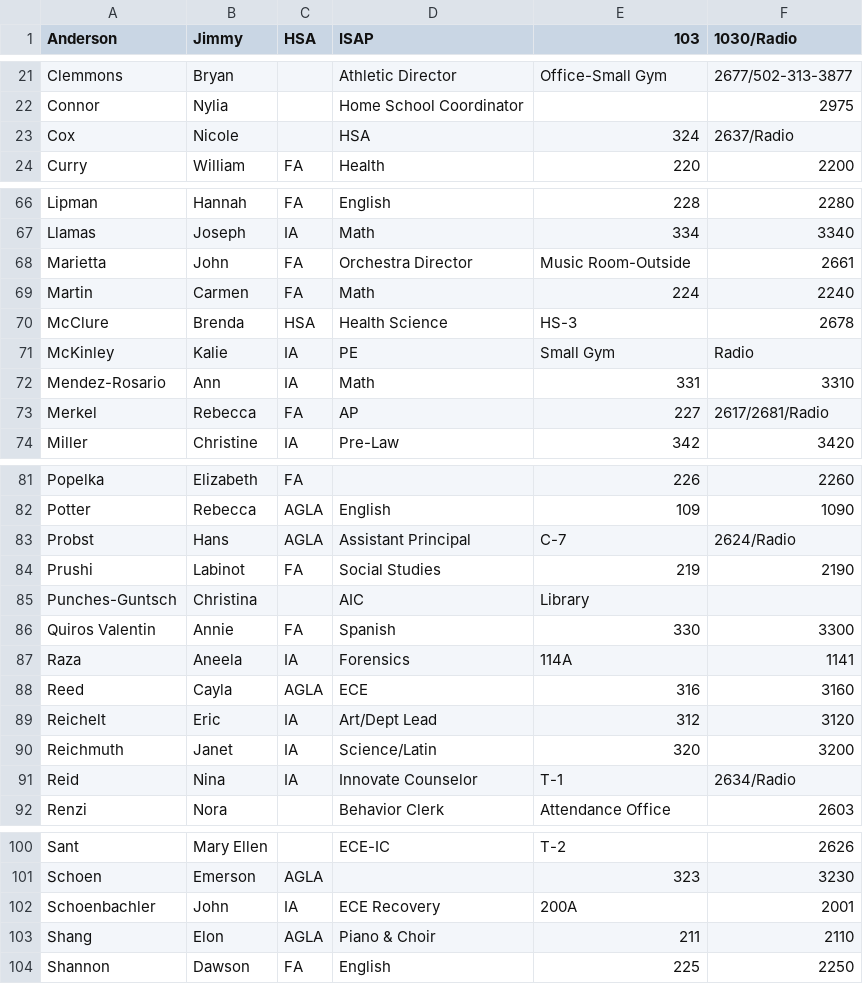
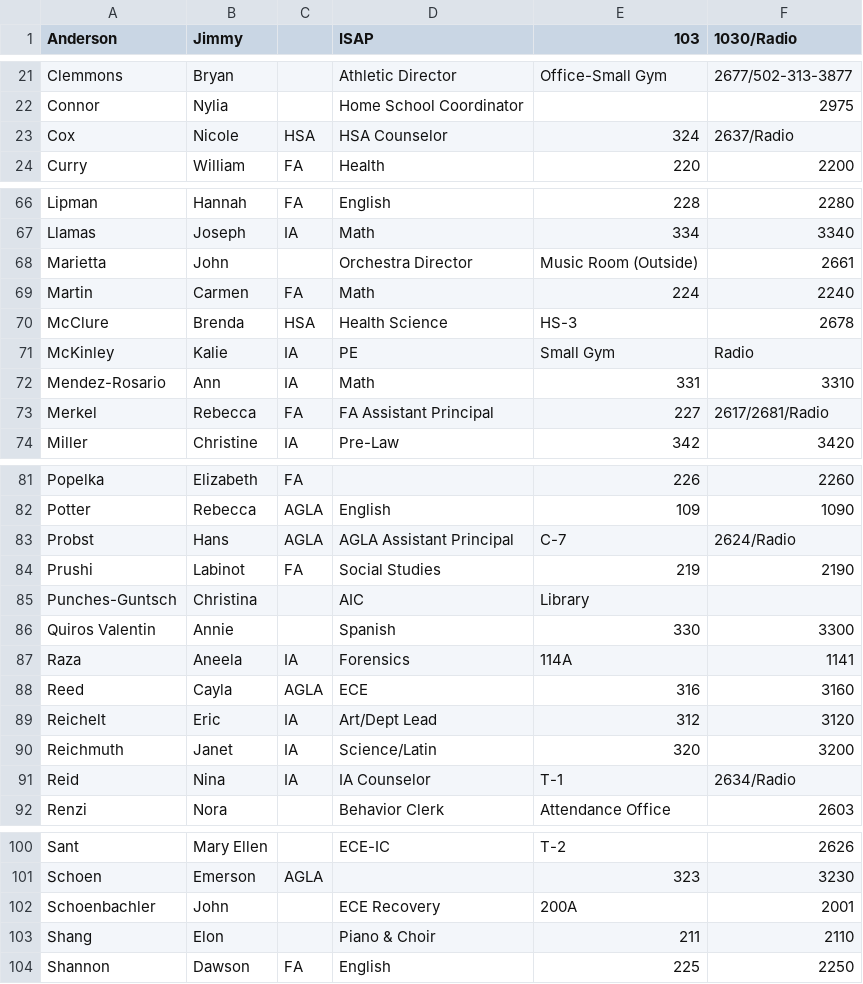
Before and after one commit to bobbydijon/Seneca-Staff-Website, a CSV file: documents/directory.csv, drawn as a sheet; only a part is shown, gaps mark what is left out; the diff covers the shown part only.

Commit message:
Update directory.csv

```diff
--- a/documents/directory.csv
+++ b/documents/directory.csv
@@ -1 +1 @@
-Anderson,Jimmy,HSA,ISAP,103,1030/Radio
+Anderson,Jimmy, ,ISAP,103,1030/Radio
@@ -22,3 +22,3 @@ Clemmons,Bryan,,Athletic Director,Office-Small Gym,2677/502-313-3877
 Connor,Nylia,,Home School Coordinator,,2975
-Cox,Nicole,,HSA,324,2637/Radio
+Cox,Nicole,HSA,HSA Counselor,324,2637/Radio
 Curry,William,FA,Health,220,2200
@@ -67,3 +67,3 @@ Lipman,Hannah,FA,English,228,2280
 Llamas,Joseph,IA,Math,334,3340
-Marietta,John,FA,Orchestra Director,Music Room-Outside,2661
+Marietta,John, ,Orchestra Director,Music Room (Outside),2661
 Martin,Carmen,FA,Math,224,2240
@@ -72,3 +72,3 @@ McKinley,Kalie,IA,PE,Small Gym,Radio
 Mendez-Rosario,Ann,IA,Math,331,3310
-Merkel,Rebecca,FA,AP,227,2617/2681/Radio
+Merkel,Rebecca,FA,FA Assistant Principal,227,2617/2681/Radio
 Miller,Christine,IA,Pre-Law,342,3420
@@ -82,6 +82,6 @@ Popelka,Elizabeth,FA,,226,2260
 Potter,Rebecca,AGLA,English,109,1090
-Probst,Hans,AGLA,Assistant Principal,C-7,2624/Radio
+Probst,Hans,AGLA,AGLA Assistant Principal,C-7,2624/Radio
 Prushi,Labinot,FA,Social Studies,219,2190
 Punches-Guntsch,Christina,,AIC,Library,
-Quiros Valentin,Annie,FA,Spanish,330,3300
+Quiros Valentin,Annie, ,Spanish,330,3300
 Raza,Aneela,IA,Forensics,114A,1141
@@ -90,3 +90,3 @@ Reichelt,Eric,IA,Art/Dept Lead,312,3120
 Reichmuth,Janet,IA,Science/Latin,320,3200
-Reid,Nina,IA,Innovate Counselor,T-1,2634/Radio
+Reid,Nina,IA,IA Counselor,T-1,2634/Radio
 Renzi,Nora,,Behavior Clerk,Attendance Office,2603
@@ -101,4 +101,4 @@ Sant,Mary Ellen,,ECE-IC,T-2,2626
 Schoen,Emerson,AGLA,,323,3230
-Schoenbachler,John,IA,ECE Recovery,200A,2001
-Shang,Elon,AGLA,Piano & Choir,211,2110
+Schoenbachler,John, ,ECE Recovery,200A,2001
+Shang,Elon, ,Piano & Choir,211,2110
 Shannon,Dawson,FA,English,225,2250
```
Also changed, not shown: 5 edited cells elsewhere in this file.
